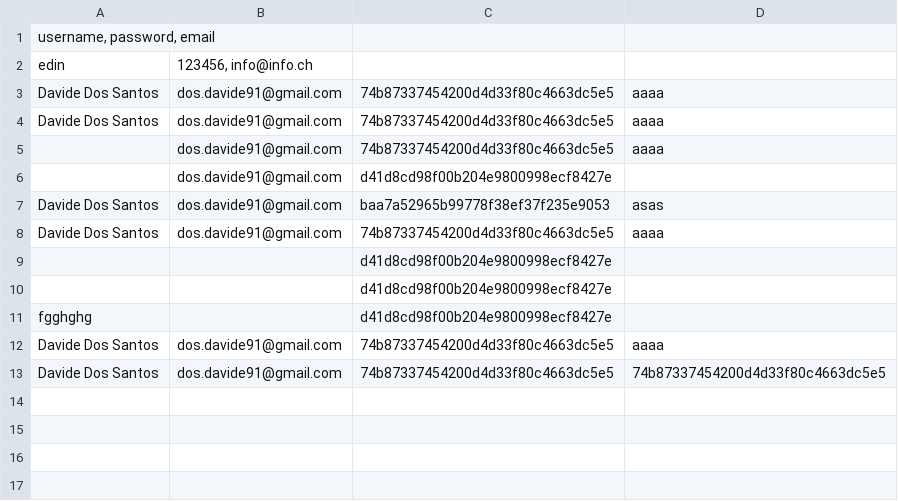
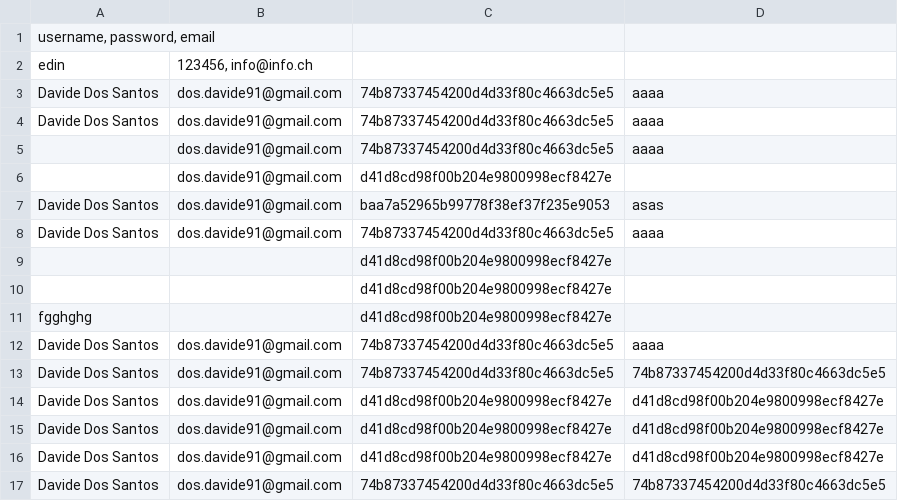
Before and after one commit to Realise-Formation-Digital/21.06-Bootstrap-Travel-Agency, a CSV file: www/users.csv, drawn as a sheet; the diff names each change by its address in the sheet, - before the commit and + after, or states it on an @@ line.

```diff
--- a/www/users.csv
+++ b/www/users.csv
+row 14: Davide Dos Santos | dos.davide91@gmail.com | d41d8cd98f00b204e9800998ecf8427e | d41d8cd98f00b204e9800998ecf8427e
+row 15: Davide Dos Santos | dos.davide91@gmail.com | d41d8cd98f00b204e9800998ecf8427e | d41d8cd98f00b204e9800998ecf8427e
+row 16: Davide Dos Santos | dos.davide91@gmail.com | d41d8cd98f00b204e9800998ecf8427e | d41d8cd98f00b204e9800998ecf8427e
+row 17: Davide Dos Santos | dos.davide91@gmail.com | 74b87337454200d4d33f80c4663dc5e5 | 74b87337454200d4d33f80c4663dc5e5
```
Also changed, not shown: 2 other files.
